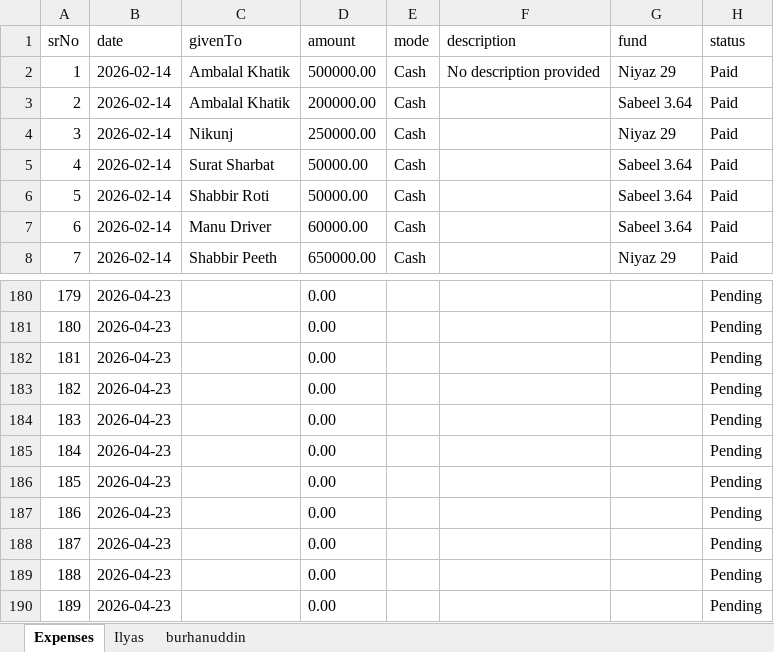
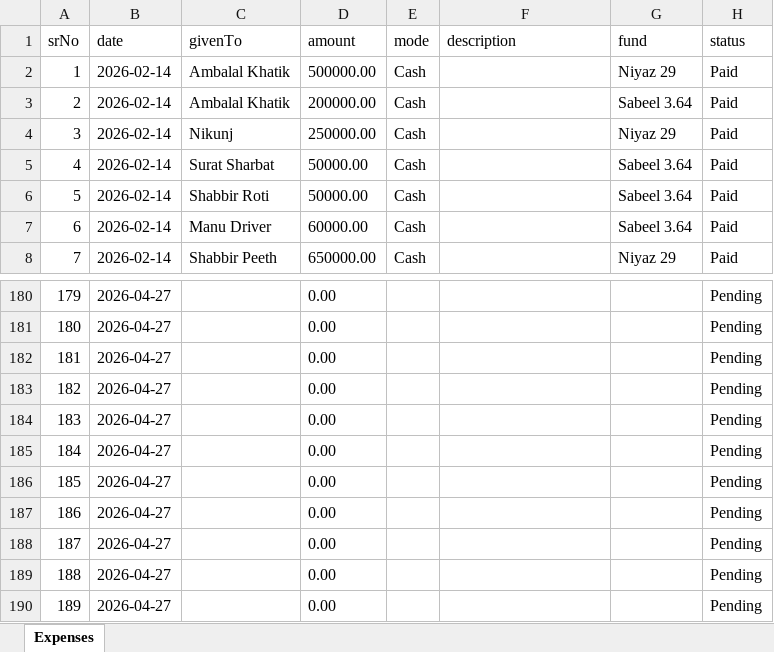
Before and after one commit to ilyas-saroda/expansemangemnt, an Excel workbook: expenses.xlsx, sheet Expenses, drawn as a sheet; only a part is shown, gaps mark what is left out; values as stored, in another font and other column widths than the file's, no borders; the diff covers the shown part only; the diff names each change by its address in the sheet, - before the commit and + after, or states it on an @@ line.

```diff
--- a/expenses.xlsx (sheet Expenses)
+++ b/expenses.xlsx (sheet Expenses)
-sheet tab: Ilyas
-sheet tab: burhanuddin
-F2 (description): No description provided
+F2 (description): (empty)
-B180:B190 (date): 2026-04-23
+B180:B190 (date): 2026-04-27
```
Also changed, not shown: 27 edited cells elsewhere in this sheet, 5 other files.
